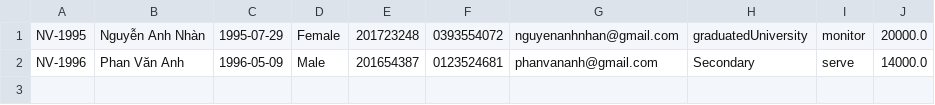
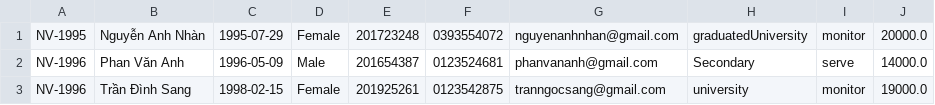
Before and after one commit to nguyenanhnhan95/NguyenAnhNhan, a CSV file: ss19_case_study_module2/data/employee.csv, drawn as a sheet.

```diff
--- a/ss19_case_study_module2/data/employee.csv
+++ b/ss19_case_study_module2/data/employee.csv
@@ -2 +2,2 @@ NV-1995,Nguyễn Anh Nhàn,1995-07-29,Female,201723248,0393554072,nguyenanhnhan@
 NV-1996,Phan Văn Anh,1996-05-09,Male,201654387,0123524681,phanvananh@gmail.com,Secondary,serve,14000.0
+NV-1996,Trần Đình Sang,1998-02-15,Female,201925261,0123542875,tranngocsang@gmail.com,university,monitor,19000.0
```
Also changed, not shown: ss19_case_study_module2/data/customer.csv, 36 other files.
